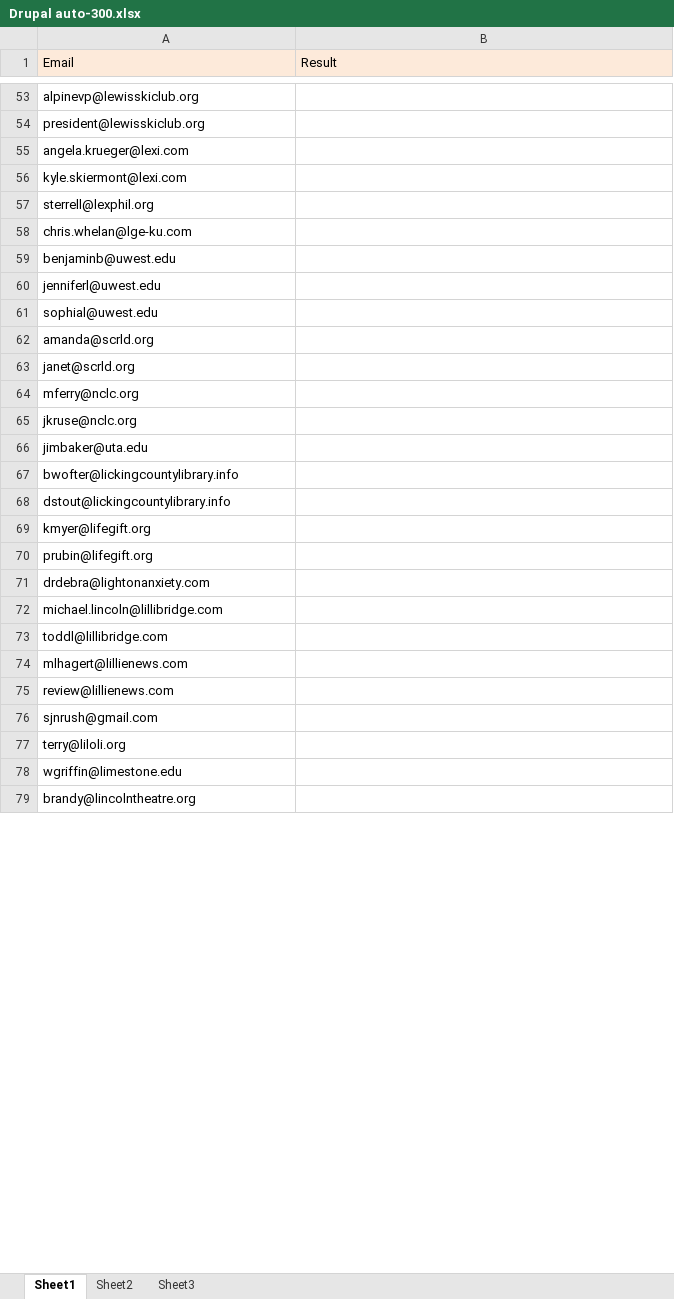
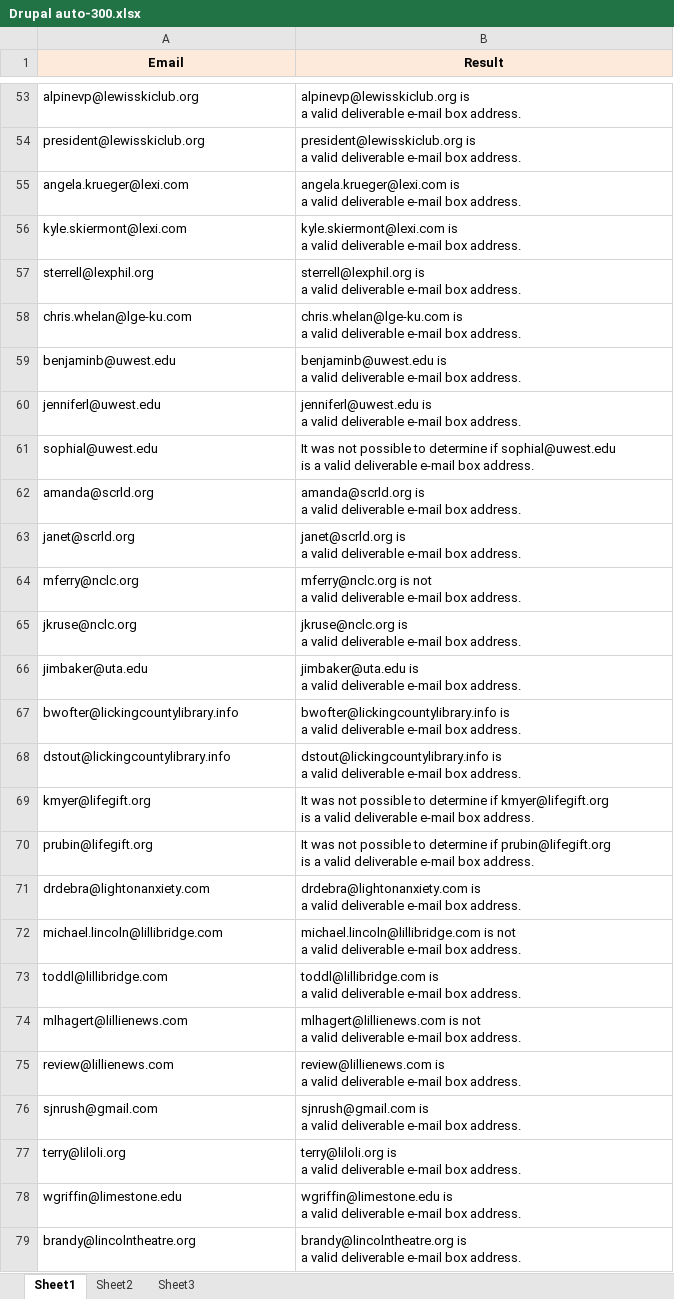
Before and after one commit to Prakashm9393/Automation, an Excel workbook: data/Drupal auto-300.xlsx, sheet Sheet1, drawn as a sheet; only a part is shown, gaps mark what is left out; values as stored, in another font and other column widths than the file's, no borders; ↵ is a line break in a cell; the diff covers the shown part only; the diff names each change by its address in the sheet, - before the commit and + after, or states it on an @@ line.

```diff
--- a/data/Drupal auto-300.xlsx (sheet Sheet1)
+++ b/data/Drupal auto-300.xlsx (sheet Sheet1)
@@ A1:B1 bold: off → on, alignment: left → center @@
-B53 (Result): (empty)
+B53 (Result): alpinevp@lewisskiclub.org is ↵ a valid deliverable e-mail box address.
-B54 (Result): (empty)
+B54 (Result): president@lewisskiclub.org is ↵ a valid deliverable e-mail box address.
-B55 (Result): (empty)
+B55 (Result): angela.krueger@lexi.com is ↵ a valid deliverable e-mail box address.
-B56 (Result): (empty)
+B56 (Result): kyle.skiermont@lexi.com is ↵ a valid deliverable e-mail box address.
-B57 (Result): (empty)
+B57 (Result): sterrell@lexphil.org is ↵ a valid deliverable e-mail box address.
-B58 (Result): (empty)
+B58 (Result): chris.whelan@lge-ku.com is ↵ a valid deliverable e-mail box address.
-B59 (Result): (empty)
+B59 (Result): benjaminb@uwest.edu is ↵ a valid deliverable e-mail box address.
-B60 (Result): (empty)
+B60 (Result): jenniferl@uwest.edu is ↵ a valid deliverable e-mail box address.
-B61 (Result): (empty)
+B61 (Result): It was not possible to determine if sophial@uwest.edu ↵ is a valid deliverable e-mail box address.
-B62 (Result): (empty)
+B62 (Result): amanda@scrld.org is ↵ a valid deliverable e-mail box address.
-B63 (Result): (empty)
+B63 (Result): janet@scrld.org is ↵ a valid deliverable e-mail box address.
-B64 (Result): (empty)
+B64 (Result): mferry@nclc.org is not ↵ a valid deliverable e-mail box address.
-B65 (Result): (empty)
+B65 (Result): jkruse@nclc.org is ↵ a valid deliverable e-mail box address.
-B66 (Result): (empty)
+B66 (Result): jimbaker@uta.edu is ↵ a valid deliverable e-mail box address.
-B67 (Result): (empty)
+B67 (Result): bwofter@lickingcountylibrary.info is ↵ a valid deliverable e-mail box address.
-B68 (Result): (empty)
+B68 (Result): dstout@lickingcountylibrary.info is ↵ a valid deliverable e-mail box address.
-B69 (Result): (empty)
+B69 (Result): It was not possible to determine if kmyer@lifegift.org ↵ is a valid deliverable e-mail box address.
-B70 (Result): (empty)
+B70 (Result): It was not possible to determine if prubin@lifegift.org ↵ is a valid deliverable e-mail box address.
-B71 (Result): (empty)
+B71 (Result): drdebra@lightonanxiety.com is ↵ a valid deliverable e-mail box address.
-B72 (Result): (empty)
+B72 (Result): michael.lincoln@lillibridge.com is not ↵ a valid deliverable e-mail box address.
-B73 (Result): (empty)
+B73 (Result): toddl@lillibridge.com is ↵ a valid deliverable e-mail box address.
-B74 (Result): (empty)
+B74 (Result): mlhagert@lillienews.com is not ↵ a valid deliverable e-mail box address.
-B75 (Result): (empty)
+B75 (Result): review@lillienews.com is ↵ a valid deliverable e-mail box address.
-B76 (Result): (empty)
+B76 (Result): sjnrush@gmail.com is ↵ a valid deliverable e-mail box address.
-B77 (Result): (empty)
+B77 (Result): terry@liloli.org is ↵ a valid deliverable e-mail box address.
-B78 (Result): (empty)
+B78 (Result): wgriffin@limestone.edu is ↵ a valid deliverable e-mail box address.
-B79 (Result): (empty)
+B79 (Result): brandy@lincolntheatre.org is ↵ a valid deliverable e-mail box address.
```
Also changed, not shown: 248 edited cells elsewhere in this sheet, 25 other files.
